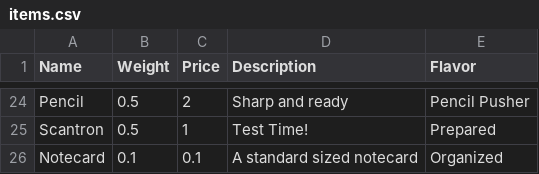
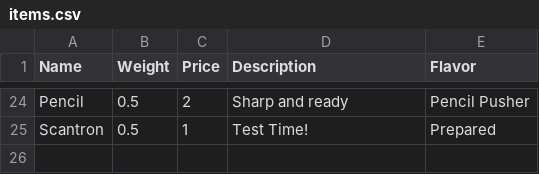
Before and after one commit to gildir/CS321-2018F-004, a CSV file: src/items.csv, drawn as a sheet; only a part is shown, gaps mark what is left out; the diff names each change by its address in the sheet, - before the commit and + after, or states it on an @@ line.

```diff
--- a/src/items.csv
+++ b/src/items.csv
-row 26: Notecard | 0.1 | 0.1 | A standard sized notecard | Organized
```
Also changed, not shown: 26 other files.
